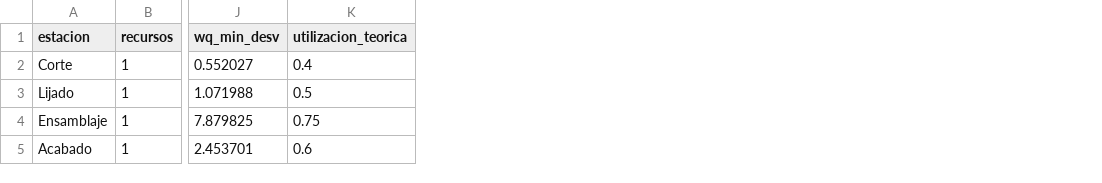
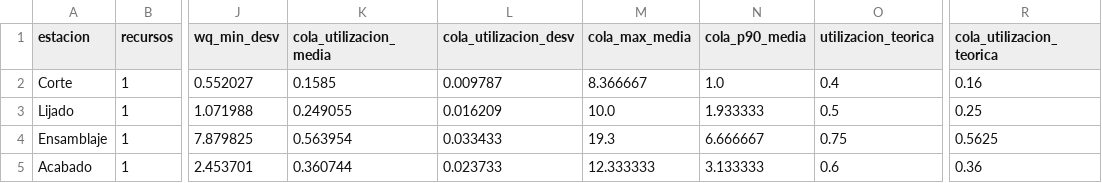
Before and after one commit to AlejandroTatum/simulacion-linea-muebles, a CSV file: 03-simulacion/resumen-base.csv, drawn as a sheet; only a part is shown, gaps mark what is left out; the diff names each change by its address in the sheet, - before the commit and + after, or states it on an @@ line.

```diff
--- a/03-simulacion/resumen-base.csv
+++ b/03-simulacion/resumen-base.csv
+column K (cola_utilizacion_media), rows 2-5: 0.1585 | 0.249055 | 0.563954 | 0.360744
+column L (cola_utilizacion_desv), rows 2-5: 0.009787 | 0.016209 | 0.033433 | 0.023733
+column M (cola_max_media), rows 2-5: 8.366667 | 10.0 | 19.3 | 12.333333
+column N (cola_p90_media), rows 2-5: 1.0 | 1.933333 | 6.666667 | 3.133333
+column R (cola_utilizacion_teorica), rows 2-5: 0.16 | 0.25 | 0.5625 | 0.36
```
Also changed, not shown: 03-simulacion/resultados-base.csv, 16 other files.
